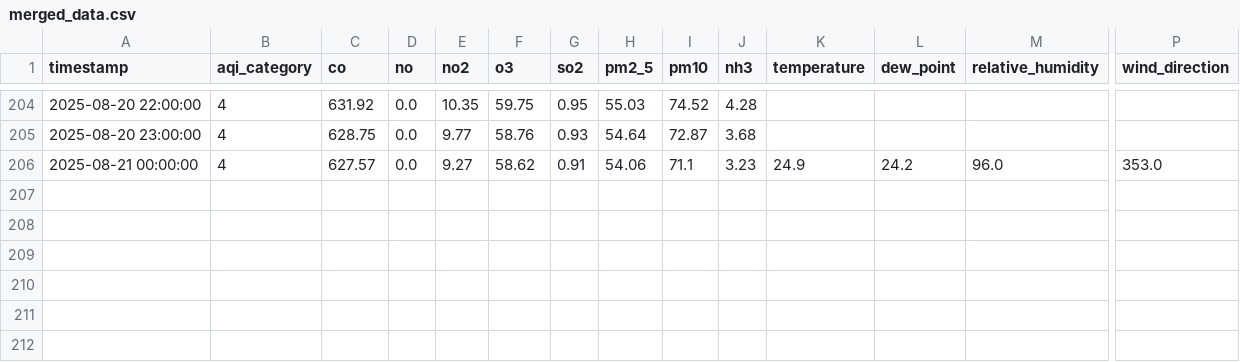
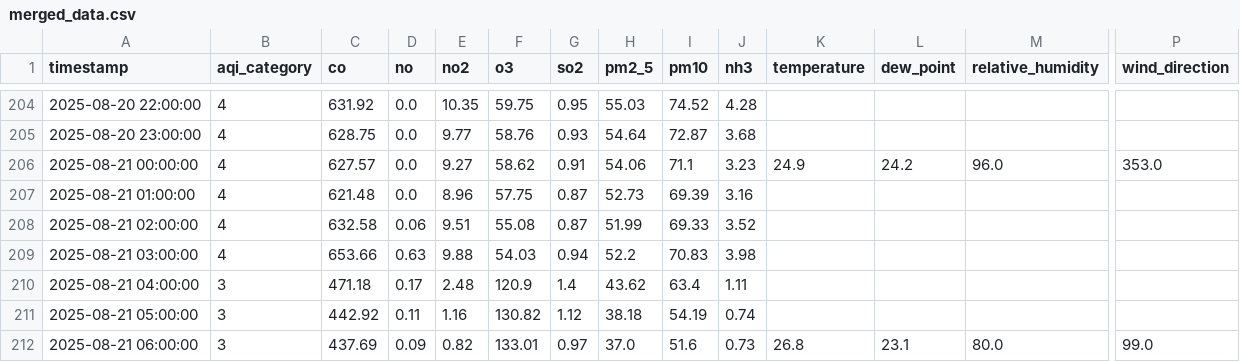
Before and after one commit to adeelkh21/peshawar-aqi, a CSV file: data_repositories/processed/merged_data.csv, drawn as a sheet; only a part is shown, gaps mark what is left out; rows hold the shown columns only; the diff names each change by its address in the sheet, - before the commit and + after, or states it on an @@ line.

```diff
--- a/data_repositories/processed/merged_data.csv
+++ b/data_repositories/processed/merged_data.csv
+row 207: 2025-08-21 01:00:00 | 4 | 621.48 | 0.0 | 8.96 | 57.75 | 0.87 | 52.73 | 69.39 | 3.16
+row 208: 2025-08-21 02:00:00 | 4 | 632.58 | 0.06 | 9.51 | 55.08 | 0.87 | 51.99 | 69.33 | 3.52
+row 209: 2025-08-21 03:00:00 | 4 | 653.66 | 0.63 | 9.88 | 54.03 | 0.94 | 52.2 | 70.83 | 3.98
+row 210: 2025-08-21 04:00:00 | 3 | 471.18 | 0.17 | 2.48 | 120.9 | 1.4 | 43.62 | 63.4 | 1.11
+row 211: 2025-08-21 05:00:00 | 3 | 442.92 | 0.11 | 1.16 | 130.82 | 1.12 | 38.18 | 54.19 | 0.74
+row 212: 2025-08-21 06:00:00 | 3 | 437.69 | 0.09 | 0.82 | 133.01 | 0.97 | 37.0 | 51.6 | 0.73 | 26.8 | 23.1 | 80.0 | 99.0
```
Also changed, not shown: data_repositories/raw/pollution_data.csv, data_repositories/raw/weather_data.csv, 8 other files.
